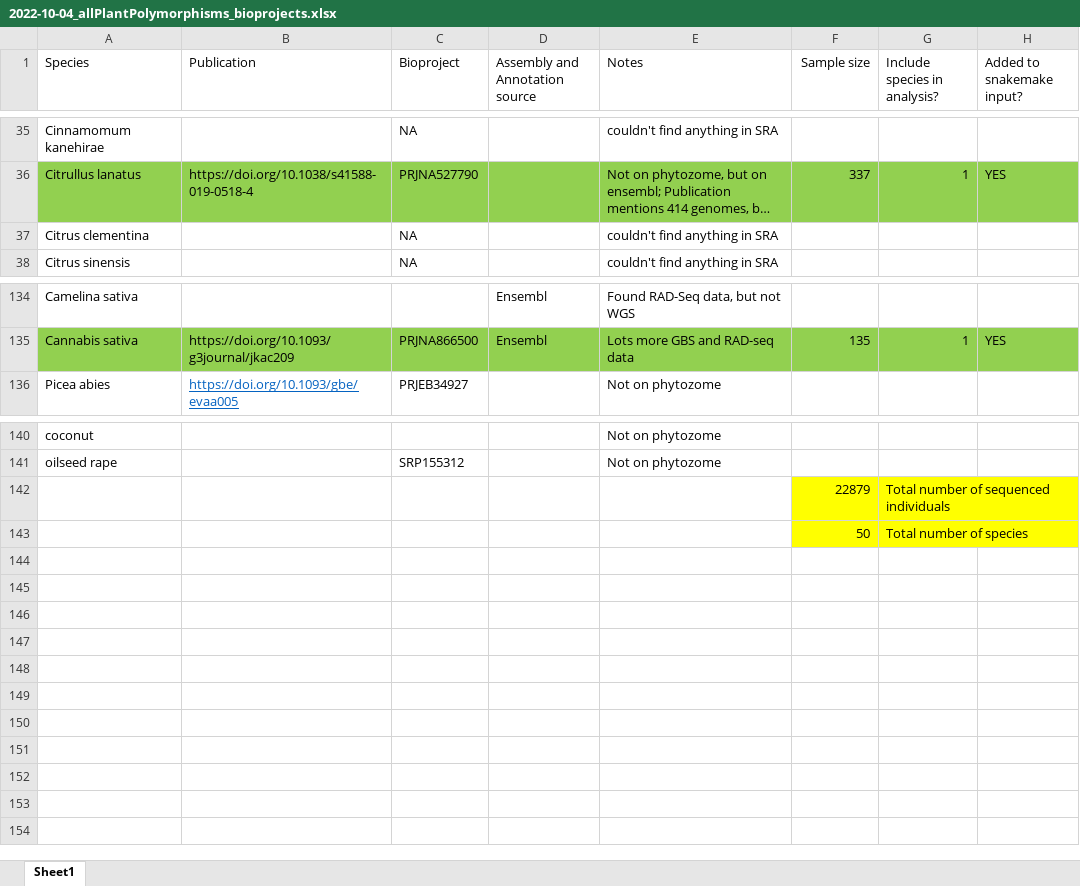
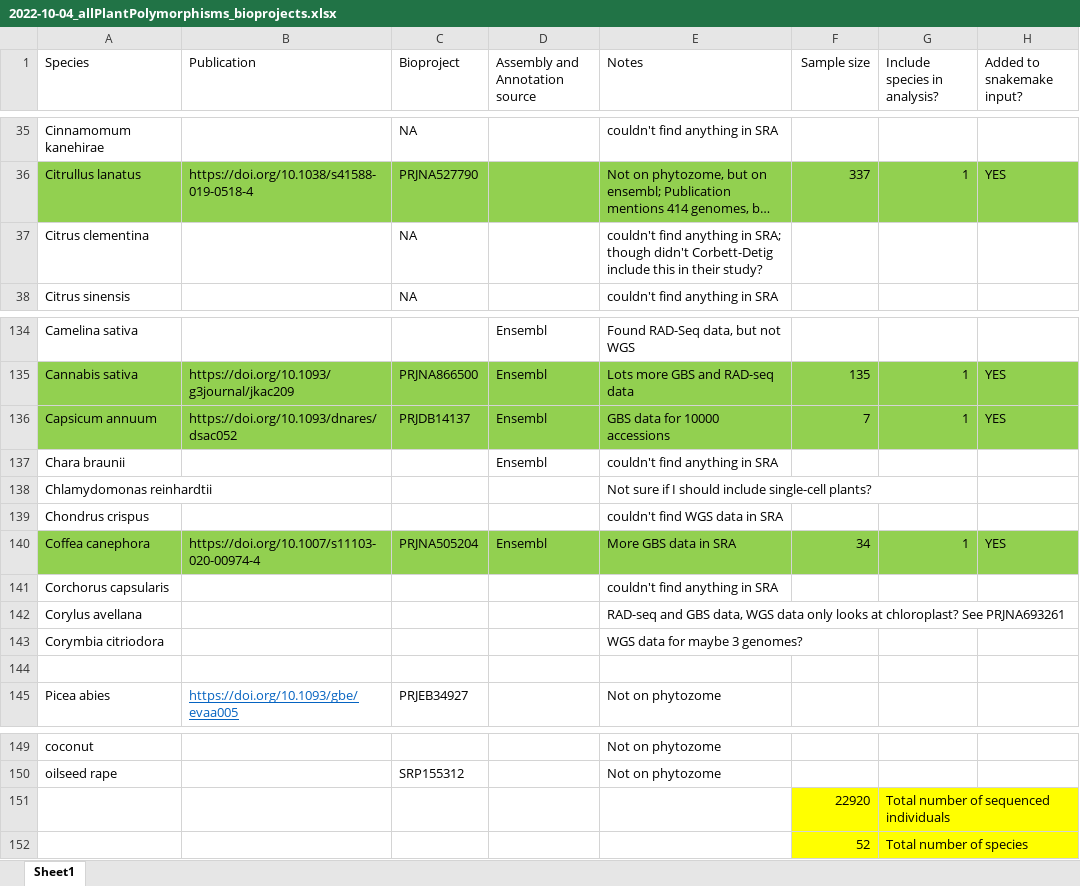
Before and after one commit to milesroberts-123/tajimasDacrossSpecies, an Excel workbook: doc/2022-10-04_allPlantPolymorphisms_bioprojects.xlsx, sheet Sheet1, drawn as a sheet; only a part is shown, gaps mark what is left out; long unchanged cells end in …; values as stored, in another font and other column widths than the file's, no borders; addresses are those after the commit; the diff names each change by its address in the sheet, - before the commit and + after, or states it on an @@ line.

Commit message:
add coffea, cucumis melo

```diff
--- a/doc/2022-10-04_allPlantPolymorphisms_bioprojects.xlsx (sheet Sheet1)
+++ b/doc/2022-10-04_allPlantPolymorphisms_bioprojects.xlsx (sheet Sheet1)
-E37 (Notes): …anything in SRA
+E37 (Notes): …anything in SRA; though didn't Corbett-Detig include this in their study?
+row 136: Capsicum annuum | https://doi.org/10.1093/dnares/dsac052 | PRJDB14137 | Ensembl | GBS data for 10000 accessions | 7 | 1 | YES
+row 137: Chara braunii |  |  | Ensembl | couldn't find anything in SRA
+row 138: Chlamydomonas reinhardtii |  |  |  | Not sure if I should include single-cell plants?
+row 139: Chondrus crispus |  |  |  | couldn't find WGS data in SRA
+row 140: Coffea canephora | https://doi.org/10.1007/s11103-020-00974-4 | PRJNA505204 | Ensembl | More GBS data in SRA | 34 | 1 | YES
+row 141: Corchorus capsularis |  |  |  | couldn't find anything in SRA
+row 142: Corylus avellana |  |  |  | RAD-seq and GBS data, WGS data only looks at chloroplast? See PRJNA693261
+row 143: Corymbia citriodora |  |  |  | WGS data for maybe 3 genomes?
+row 144: (empty)
-F151 (Sample size): 22879
+F151 (Sample size): 22920
-F152 (Sample size): 50
+F152 (Sample size): 52
```
Also changed, not shown: 9 other files.
